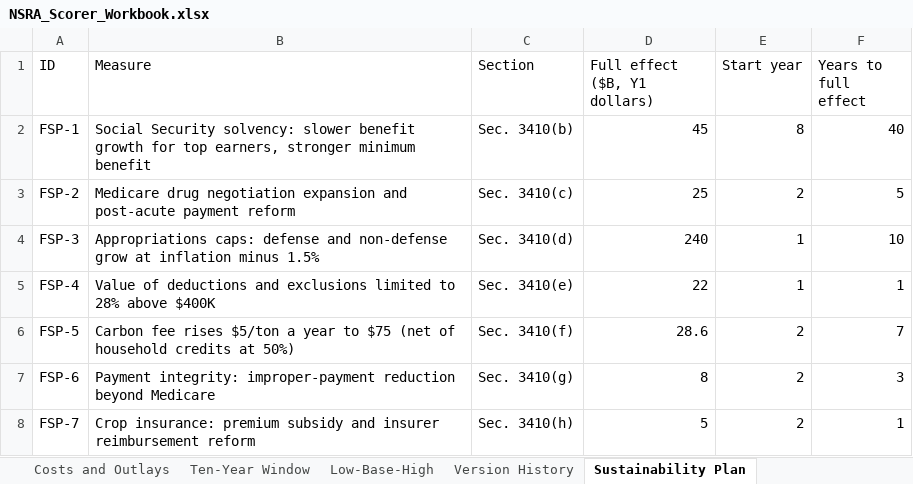
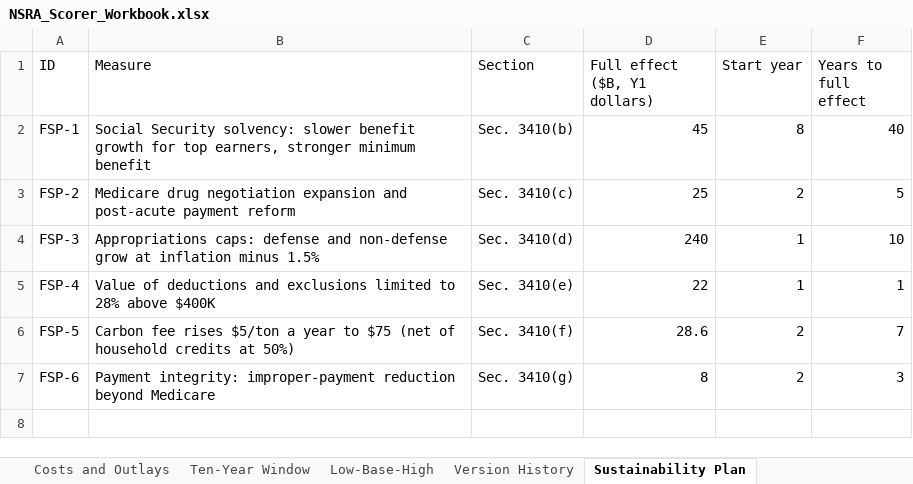
Before and after one commit to americanvault/theamericandeal, an Excel workbook: data/NSRA_Scorer_Workbook.xlsx, sheet Sustainability Plan, drawn as a sheet; values as stored, in another font and other column widths than the file's, no borders; the diff names each change by its address in the sheet, - before the commit and + after, or states it on an @@ line.

Commit message:
Data: scorer workbook

```diff
--- a/data/NSRA_Scorer_Workbook.xlsx (sheet Sustainability Plan)
+++ b/data/NSRA_Scorer_Workbook.xlsx (sheet Sustainability Plan)
-row 8: FSP-7 | Crop insurance: premium subsidy and insurer reimbursement reform | Sec. 3410(h) | 5 | 2 | 1
```
Also changed, not shown: sheet Costs and Outlays.
